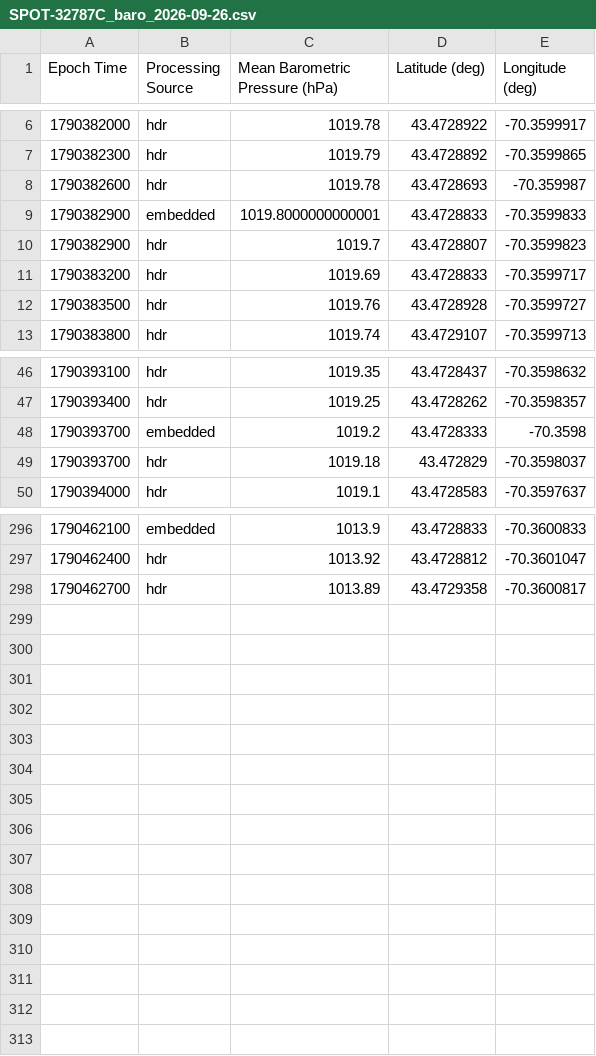
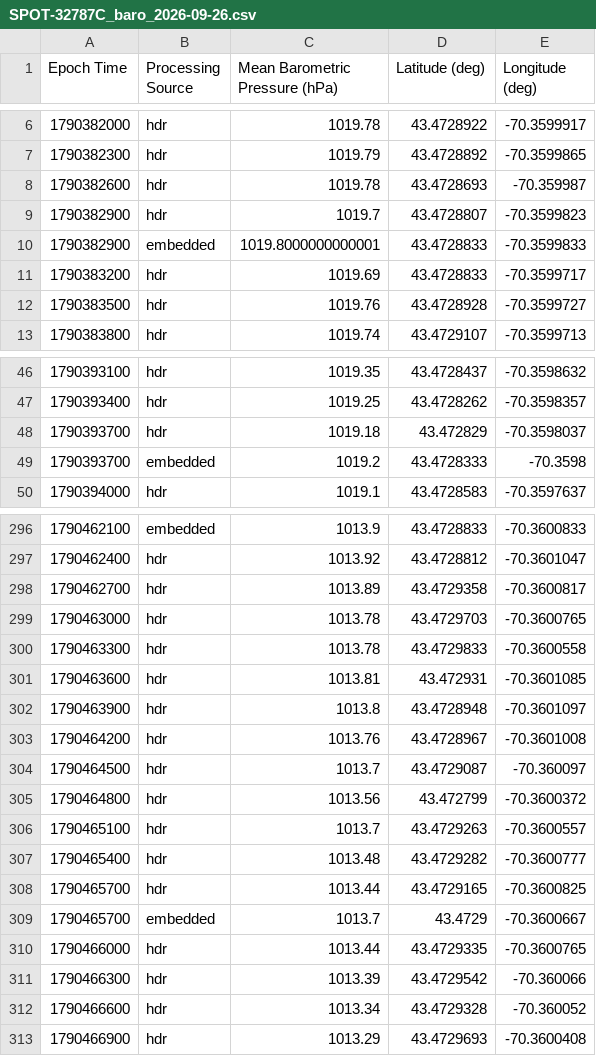
Before and after one commit to ekelting/UNE-Camp-Ellis-SPOT-32787C, a CSV file: data/live/2026/SPOT-32787C_baro_2026-09-26.csv, drawn as a sheet; only a part is shown, gaps mark what is left out; the diff covers the shown part only.

```diff
--- a/data/live/2026/SPOT-32787C_baro_2026-09-26.csv
+++ b/data/live/2026/SPOT-32787C_baro_2026-09-26.csv
@@ -8,4 +8,4 @@ Epoch Time,Processing Source,Mean Barometric Pressure (hPa),Latitude (deg),Longi
 1790382600,hdr,1019.78,43.4728693,-70.359987
+1790382900,hdr,1019.7,43.4728807,-70.3599823
 1790382900,embedded,1019.8000000000001,43.4728833,-70.3599833
-1790382900,hdr,1019.7,43.4728807,-70.3599823
 1790383200,hdr,1019.69,43.4728833,-70.3599717
@@ -47,4 +47,4 @@ Epoch Time,Processing Source,Mean Barometric Pressure (hPa),Latitude (deg),Longi
 1790393400,hdr,1019.25,43.4728262,-70.3598357
+1790393700,hdr,1019.18,43.472829,-70.3598037
 1790393700,embedded,1019.2,43.4728333,-70.3598
-1790393700,hdr,1019.18,43.472829,-70.3598037
 1790394000,hdr,1019.1,43.4728583,-70.3597637
@@ -298 +298,16 @@ Epoch Time,Processing Source,Mean Barometric Pressure (hPa),Latitude (deg),Longi
 1790462700,hdr,1013.89,43.4729358,-70.3600817
+1790463000,hdr,1013.78,43.4729703,-70.3600765
+1790463300,hdr,1013.78,43.4729833,-70.3600558
+1790463600,hdr,1013.81,43.472931,-70.3601085
+1790463900,hdr,1013.8,43.4728948,-70.3601097
+1790464200,hdr,1013.76,43.4728967,-70.3601008
+1790464500,hdr,1013.7,43.4729087,-70.360097
+1790464800,hdr,1013.56,43.472799,-70.3600372
+1790465100,hdr,1013.7,43.4729263,-70.3600557
+1790465400,hdr,1013.48,43.4729282,-70.3600777
+1790465700,hdr,1013.44,43.4729165,-70.3600825
+1790465700,embedded,1013.7,43.4729,-70.3600667
+1790466000,hdr,1013.44,43.4729335,-70.3600765
+1790466300,hdr,1013.39,43.4729542,-70.360066
+1790466600,hdr,1013.34,43.4729328,-70.360052
+1790466900,hdr,1013.29,43.4729693,-70.3600408
```
Also changed, not shown: 6 moved rows elsewhere in this file, data/live/2026/SPOT-32787C_waves_2026-09-26.csv, data/live/SPOT-32787C_status.csv, 7 other files.
